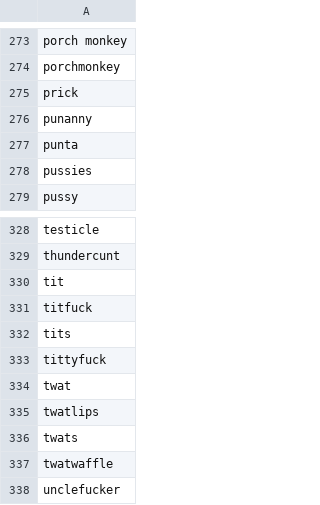
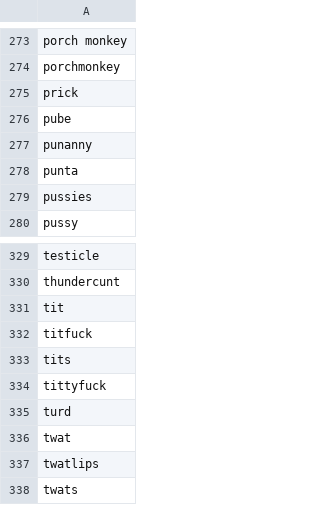
Before and after one commit to profanitas/abuse, a CSV file: abuse/abuse_en.csv, drawn as a sheet; only a part is shown, gaps mark what is left out; the shorter side is filled out with more unchanged rows.

Commit message:
Added more words

```diff
--- a/abuse/abuse_en.csv
+++ b/abuse/abuse_en.csv
@@ -275,2 +275,3 @@ porchmonkey
 prick
+pube
 punanny
@@ -333,2 +334,3 @@ tits
 tittyfuck
+turd
 twat
```
